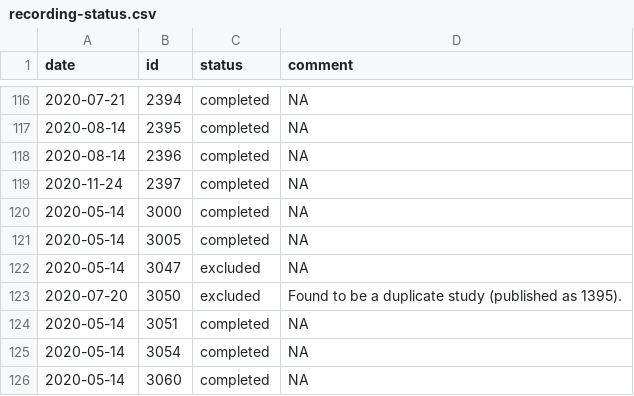
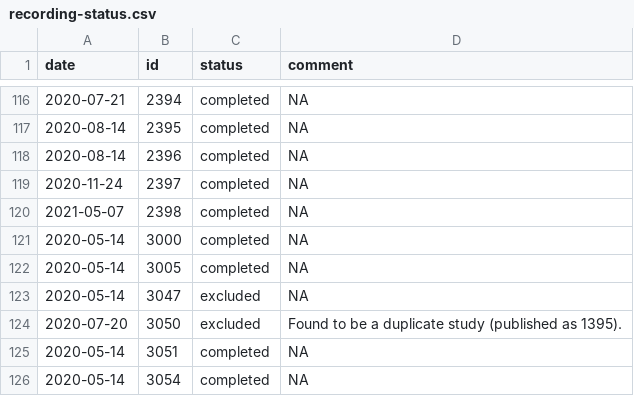
Before and after one commit to nilsreimer/ironic-effects-meta-analysis, a CSV file: records/results/recording-status.csv, drawn as a sheet; only a part is shown, gaps mark what is left out; the shorter side is filled out with more unchanged rows; the diff names each change by its address in the sheet, - before the commit and + after, or states it on an @@ line.

```diff
--- a/records/results/recording-status.csv
+++ b/records/results/recording-status.csv
+row 120: 2021-05-07 | 2398 | completed | NA
```
Also changed, not shown: data/csv/mi.csv, data/csv/mo.csv, 26 other files.
